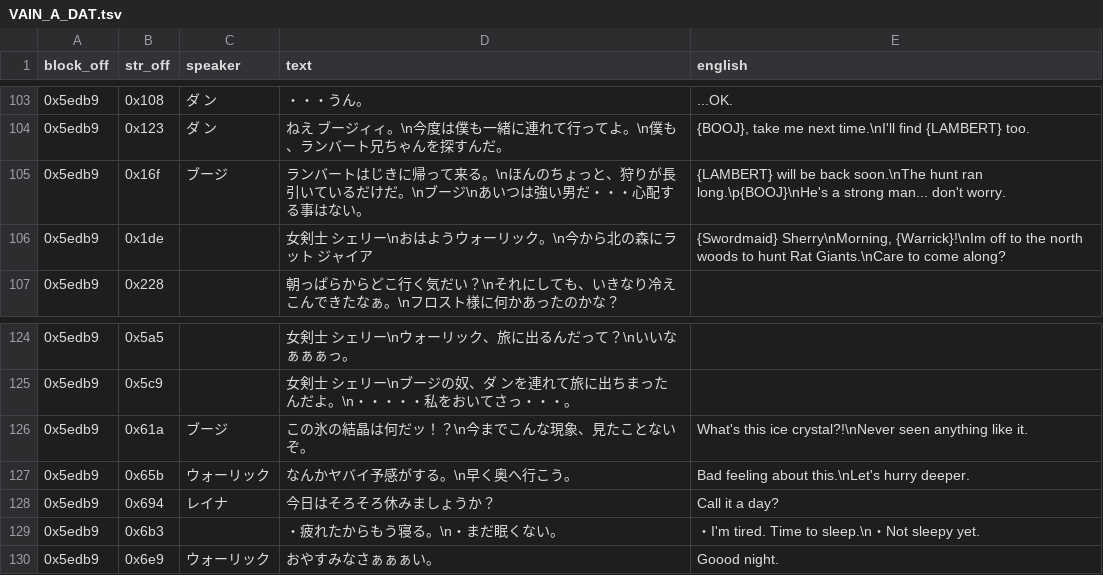
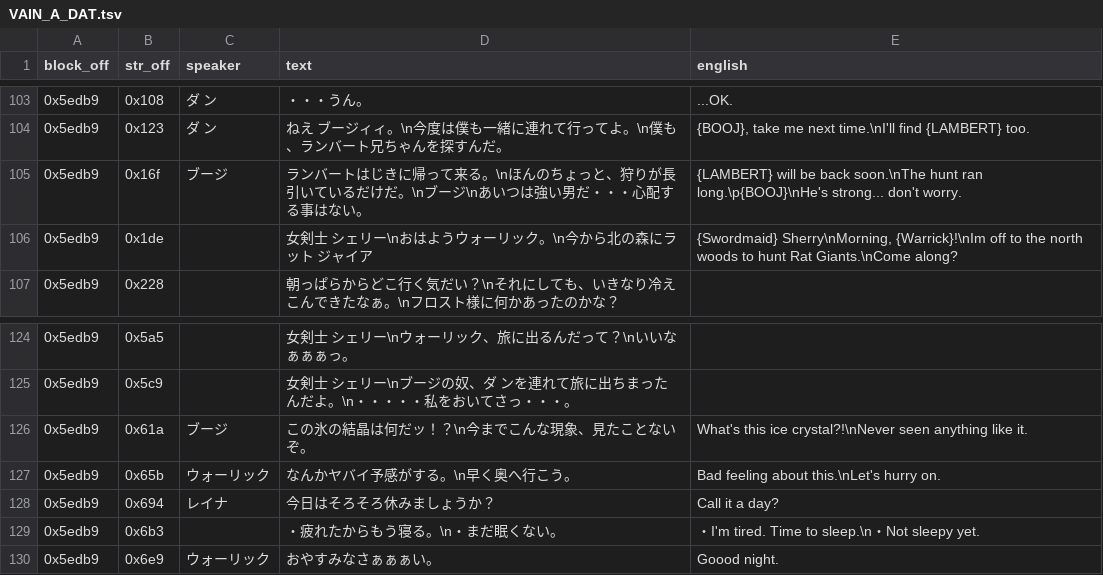
Before and after one commit to TrickyBitTranslations/VainDream2-FMTowns-English, a TSV file: script/VAIN_A_DAT.tsv, drawn as a sheet; only a part is shown, gaps mark what is left out; the diff covers the shown part only.

```diff
--- a/script/VAIN_A_DAT.tsv
+++ b/script/VAIN_A_DAT.tsv
@@ -104,4 +104,4 @@ block_off	str_off	speaker	text	english
 0x5edb9	0x123	ダ　ン	ねえ　ブージィィ。\n今度は僕も一緒に連れて行ってよ。\n僕も、ランバート兄ちゃんを探すんだ。	{BOOJ}, take me next time.\nI'll find {LAMBERT} too.
-0x5edb9	0x16f	ブージ	ランバートはじきに帰って来る。\nほんのちょっと、狩りが長引いているだけだ。\nブージ\nあいつは強い男だ・・・心配する事はない。	{LAMBERT} will be back soon.\nThe hunt ran long.\p{BOOJ}\nHe's a strong man... don't worry.
-0x5edb9	0x1de		女剣士　シェリー\nおはようウォーリック。\n今から北の森にラット　ジャイア	{Swordmaid} Sherry\nMorning, {Warrick}!\nIm off to the north woods to hunt Rat Giants.\nCare to come along?
+0x5edb9	0x16f	ブージ	ランバートはじきに帰って来る。\nほんのちょっと、狩りが長引いているだけだ。\nブージ\nあいつは強い男だ・・・心配する事はない。	{LAMBERT} will be back soon.\nThe hunt ran long.\p{BOOJ}\nHe's strong... don't worry.
+0x5edb9	0x1de		女剣士　シェリー\nおはようウォーリック。\n今から北の森にラット　ジャイア	{Swordmaid} Sherry\nMorning, {Warrick}!\nIm off to the north woods to hunt Rat Giants.\nCome along?
 0x5edb9	0x228		朝っぱらからどこ行く気だい？\nそれにしても、いきなり冷えこんできたなぁ。\nフロスト様に何かあったのかな？	
@@ -126,3 +126,3 @@ block_off	str_off	speaker	text	english
 0x5edb9	0x61a	ブージ	この氷の結晶は何だッ！？\n今までこんな現象、見たことないぞ。	What's this ice crystal?!\nNever seen anything like it.
-0x5edb9	0x65b	ウォーリック	なんかヤバイ予感がする。\n早く奥へ行こう。	Bad feeling about this.\nLet's hurry deeper.
+0x5edb9	0x65b	ウォーリック	なんかヤバイ予感がする。\n早く奥へ行こう。	Bad feeling about this.\nLet's hurry on.
 0x5edb9	0x694	レイナ	今日はそろそろ休みましょうか？	Call it a day?
```
Also changed, not shown: 11 edited cells elsewhere in this file, 2 other files.
